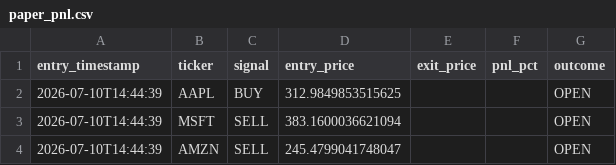
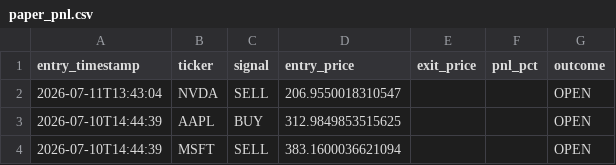
Before and after one commit to williamabrams88-hub/finance---investment-orchestrator, a CSV file: stock-sentiment/reports/paper_pnl.csv, drawn as a sheet; only a part is shown; the shorter side is filled out with more unchanged rows; the diff names each change by its address in the sheet, - before the commit and + after, or states it on an @@ line.

```diff
--- a/stock-sentiment/reports/paper_pnl.csv
+++ b/stock-sentiment/reports/paper_pnl.csv
+row 2: 2026-07-11T13:43:04 | NVDA | SELL | 206.9550018310547 |  |  | OPEN
```
Also changed, not shown: stock-sentiment/reports/daily_digest.csv, stock-sentiment/reports/scores.csv, 1 other file.
